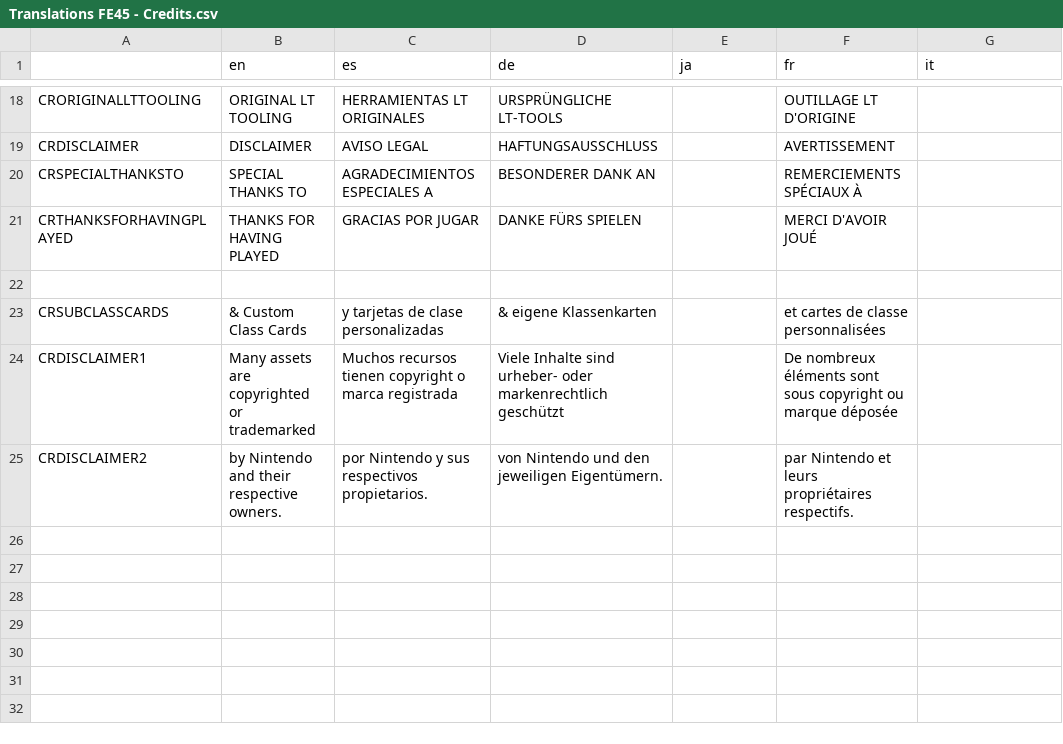
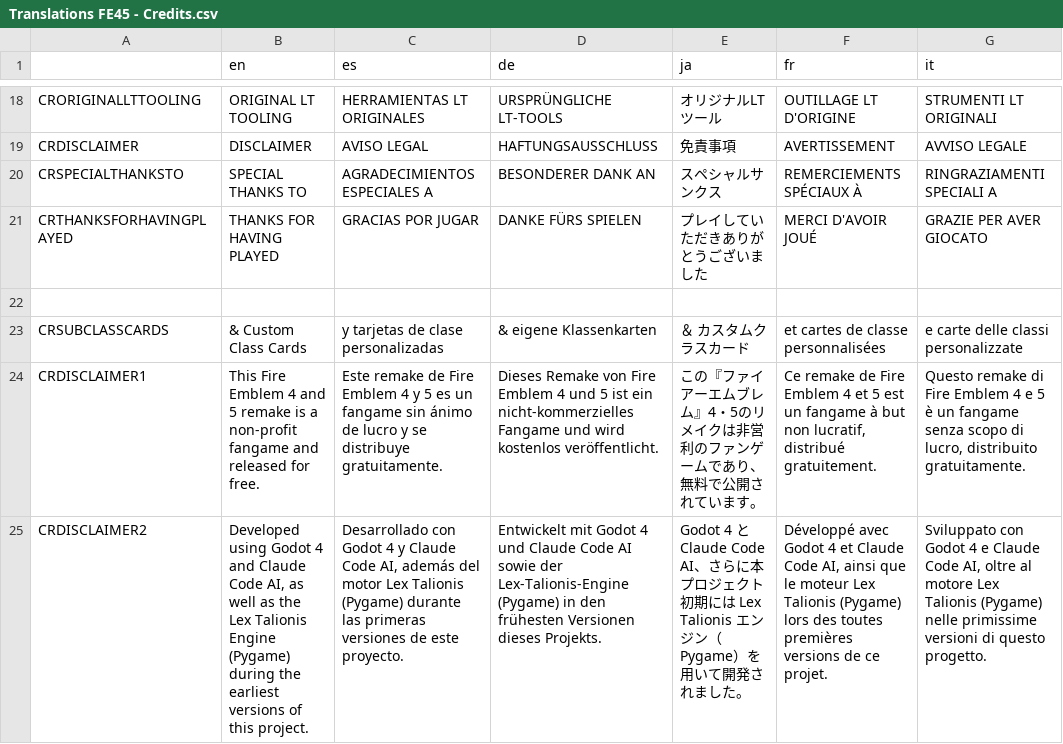
Before and after one commit to SirAxelloid1460/FireEmblem4_5_Remake, a CSV file: assets/languages/Scenes/Translations FE45 - Credits.csv, drawn as a sheet; only a part is shown, gaps mark what is left out; the diff covers the shown part only; the diff names each change by its address in the sheet, - before the commit and + after, or states it on an @@ line.

```diff
--- a/assets/languages/Scenes/Translations FE45 - Credits.csv
+++ b/assets/languages/Scenes/Translations FE45 - Credits.csv
-E18 (ja): (empty)
+E18 (ja): オリジナルLTツール
-G18 (it): (empty)
+G18 (it): STRUMENTI LT ORIGINALI
-E19 (ja): (empty)
+E19 (ja): 免責事項
-G19 (it): (empty)
+G19 (it): AVVISO LEGALE
-E20 (ja): (empty)
+E20 (ja): スペシャルサンクス
-G20 (it): (empty)
+G20 (it): RINGRAZIAMENTI SPECIALI A
-E21 (ja): (empty)
+E21 (ja): プレイしていただきありがとうございました
-G21 (it): (empty)
+G21 (it): GRAZIE PER AVER GIOCATO
-E23 (ja): (empty)
+E23 (ja): ＆ カスタムクラスカード
-G23 (it): (empty)
+G23 (it): e carte delle classi personalizzate
-B24 (en): Many assets are copyrighted or trademarked
+B24 (en): This Fire Emblem 4 and 5 remake is a non-profit fangame and released for free.
-C24 (es): Muchos recursos tienen copyright o marca registrada
+C24 (es): Este remake de Fire Emblem 4 y 5 es un fangame sin ánimo de lucro y se distribuye gratuitamente.
-D24 (de): Viele Inhalte sind urheber- oder markenrechtlich geschützt
+D24 (de): Dieses Remake von Fire Emblem 4 und 5 ist ein nicht-kommerzielles Fangame und wird kostenlos veröffentlicht.
-E24 (ja): (empty)
+E24 (ja): この『ファイアーエムブレム』4・5のリメイクは非営利のファンゲームであり、無料で公開されています。
-F24 (fr): De nombreux éléments sont sous copyright ou marque déposée
+F24 (fr): Ce remake de Fire Emblem 4 et 5 est un fangame à but non lucratif, distribué gratuitement.
-G24 (it): (empty)
+G24 (it): Questo remake di Fire Emblem 4 e 5 è un fangame senza scopo di lucro, distribuito gratuitamente.
-B25 (en): by Nintendo and their respective owners.
+B25 (en): Developed using Godot 4 and Claude Code AI, as well as the Lex Talionis Engine (Pygame) during the earliest versions of this project.
-C25 (es): por Nintendo y sus respectivos propietarios.
+C25 (es): Desarrollado con Godot 4 y Claude Code AI, además del motor Lex Talionis (Pygame) durante las primeras versiones de este proyecto.
-D25 (de): von Nintendo und den jeweiligen Eigentümern.
+D25 (de): Entwickelt mit Godot 4 und Claude Code AI sowie der Lex-Talionis-Engine (Pygame) in den frühesten Versionen dieses Projekts.
-E25 (ja): (empty)
+E25 (ja): Godot 4 と Claude Code AI、さらに本プロジェクト初期には Lex Talionis エンジン（Pygame）を用いて開発されました。
-F25 (fr): par Nintendo et leurs propriétaires respectifs.
+F25 (fr): Développé avec Godot 4 et Claude Code AI, ainsi que le moteur Lex Talionis (Pygame) lors des toutes premières versions de ce projet.
-G25 (it): (empty)
+G25 (it): Sviluppato con Godot 4 e Claude Code AI, oltre al motore Lex Talionis (Pygame) nelle primissime versioni di questo progetto.
```
Also changed, not shown: 31 edited cells elsewhere in this file, assets/languages/Menus/Translations FE45 - MainMenu.csv, 20 other files.
